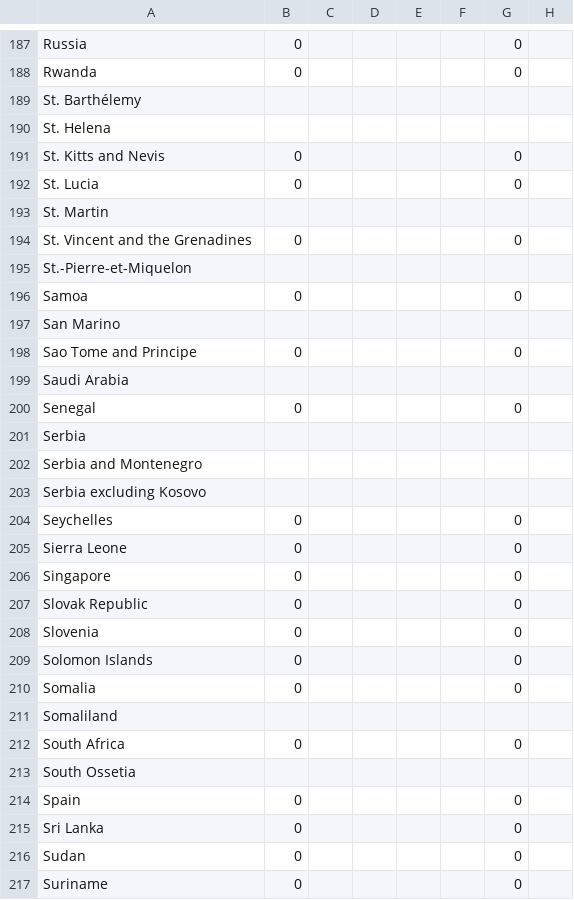
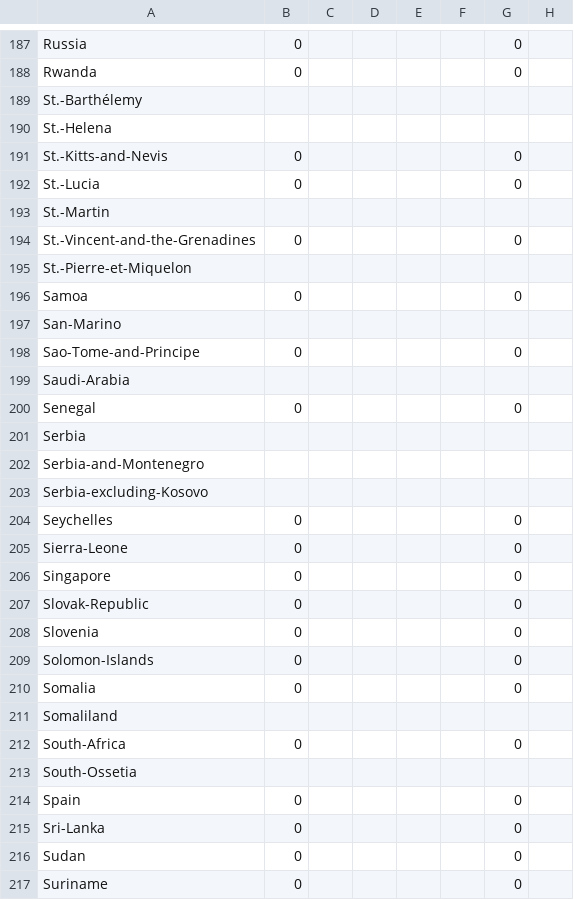
Before and after one commit to mateusmalveira/tb, a CSV file: cell phone total.csv, drawn as a sheet; only a part is shown, gaps mark what is left out; the diff covers the shown part only; the diff names each change by its address in the sheet, - before the commit and + after, or states it on an @@ line.

```diff
--- a/cell phone total.csv
+++ b/cell phone total.csv
-A189: St. Barthélemy
+A189: St.-Barthélemy
-A190: St. Helena
+A190: St.-Helena
-A191: St. Kitts and Nevis
+A191: St.-Kitts-and-Nevis
-A192: St. Lucia
+A192: St.-Lucia
-A193: St. Martin
+A193: St.-Martin
-A194: St. Vincent and the Grenadines
+A194: St.-Vincent-and-the-Grenadines
-A197: San Marino
+A197: San-Marino
-A198: Sao Tome and Principe
+A198: Sao-Tome-and-Principe
-A199: Saudi Arabia
+A199: Saudi-Arabia
-A202: Serbia and Montenegro
+A202: Serbia-and-Montenegro
-A203: Serbia excluding Kosovo
+A203: Serbia-excluding-Kosovo
-A205: Sierra Leone
+A205: Sierra-Leone
-A207: Slovak Republic
+A207: Slovak-Republic
-A209: Solomon Islands
+A209: Solomon-Islands
-A212: South Africa
+A212: South-Africa
-A213: South Ossetia
+A213: South-Ossetia
-A215: Sri Lanka
+A215: Sri-Lanka
```
Also changed, not shown: 67 edited cells elsewhere in this file, indicator hiv estimated prevalence% 15-49.csv, 1 other file.
